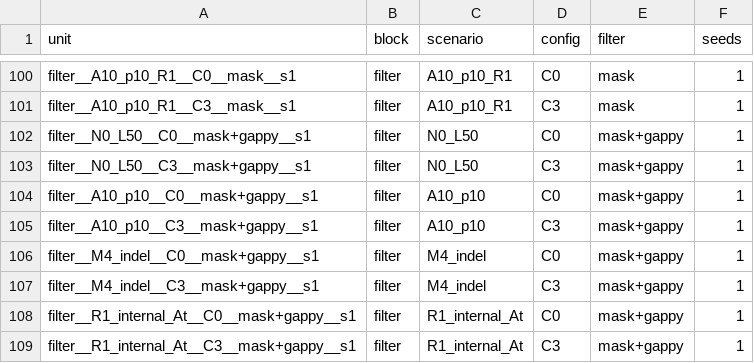
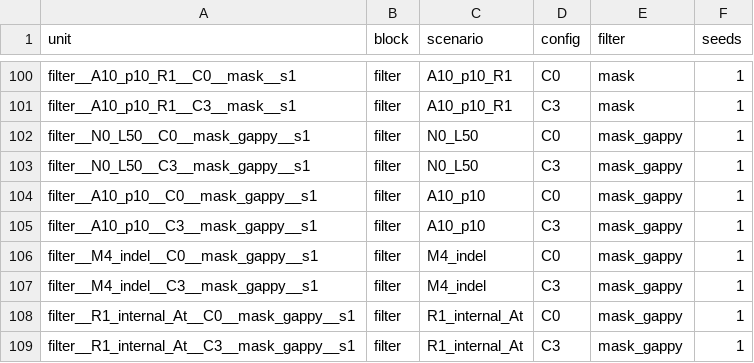
Before and after one commit to Scrumpis/dndsR, a TSV file: tools/dev/validation/phylo-stage2-units.tsv, drawn as a sheet; only a part is shown, gaps mark what is left out.

```diff
--- a/tools/dev/validation/phylo-stage2-units.tsv
+++ b/tools/dev/validation/phylo-stage2-units.tsv
@@ -101,9 +101,9 @@ filter__A10_p10_R1__C0__mask__s1	filter	A10_p10_R1	C0	mask	1
 filter__A10_p10_R1__C3__mask__s1	filter	A10_p10_R1	C3	mask	1
-filter__N0_L50__C0__mask+gappy__s1	filter	N0_L50	C0	mask+gappy	1
-filter__N0_L50__C3__mask+gappy__s1	filter	N0_L50	C3	mask+gappy	1
-filter__A10_p10__C0__mask+gappy__s1	filter	A10_p10	C0	mask+gappy	1
-filter__A10_p10__C3__mask+gappy__s1	filter	A10_p10	C3	mask+gappy	1
-filter__M4_indel__C0__mask+gappy__s1	filter	M4_indel	C0	mask+gappy	1
-filter__M4_indel__C3__mask+gappy__s1	filter	M4_indel	C3	mask+gappy	1
-filter__R1_internal_At__C0__mask+gappy__s1	filter	R1_internal_At	C0	mask+gappy	1
-filter__R1_internal_At__C3__mask+gappy__s1	filter	R1_internal_At	C3	mask+gappy	1
+filter__N0_L50__C0__mask_gappy__s1	filter	N0_L50	C0	mask_gappy	1
+filter__N0_L50__C3__mask_gappy__s1	filter	N0_L50	C3	mask_gappy	1
+filter__A10_p10__C0__mask_gappy__s1	filter	A10_p10	C0	mask_gappy	1
+filter__A10_p10__C3__mask_gappy__s1	filter	A10_p10	C3	mask_gappy	1
+filter__M4_indel__C0__mask_gappy__s1	filter	M4_indel	C0	mask_gappy	1
+filter__M4_indel__C3__mask_gappy__s1	filter	M4_indel	C3	mask_gappy	1
+filter__R1_internal_At__C0__mask_gappy__s1	filter	R1_internal_At	C0	mask_gappy	1
+filter__R1_internal_At__C3__mask_gappy__s1	filter	R1_internal_At	C3	mask_gappy	1
```
Also changed, not shown: 3 other files.
